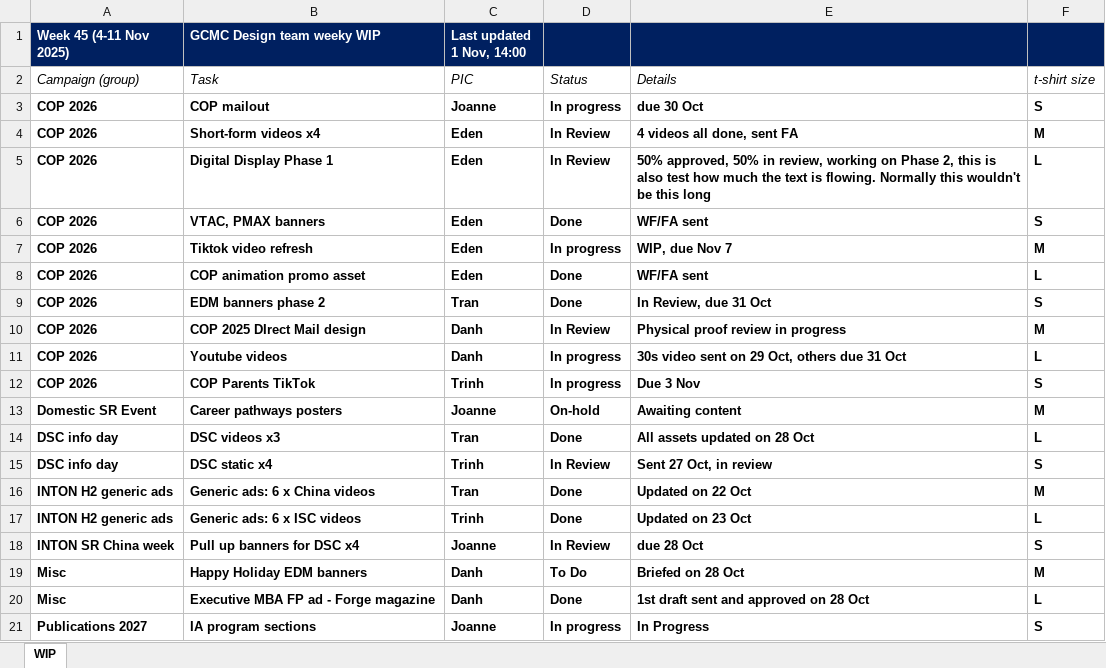
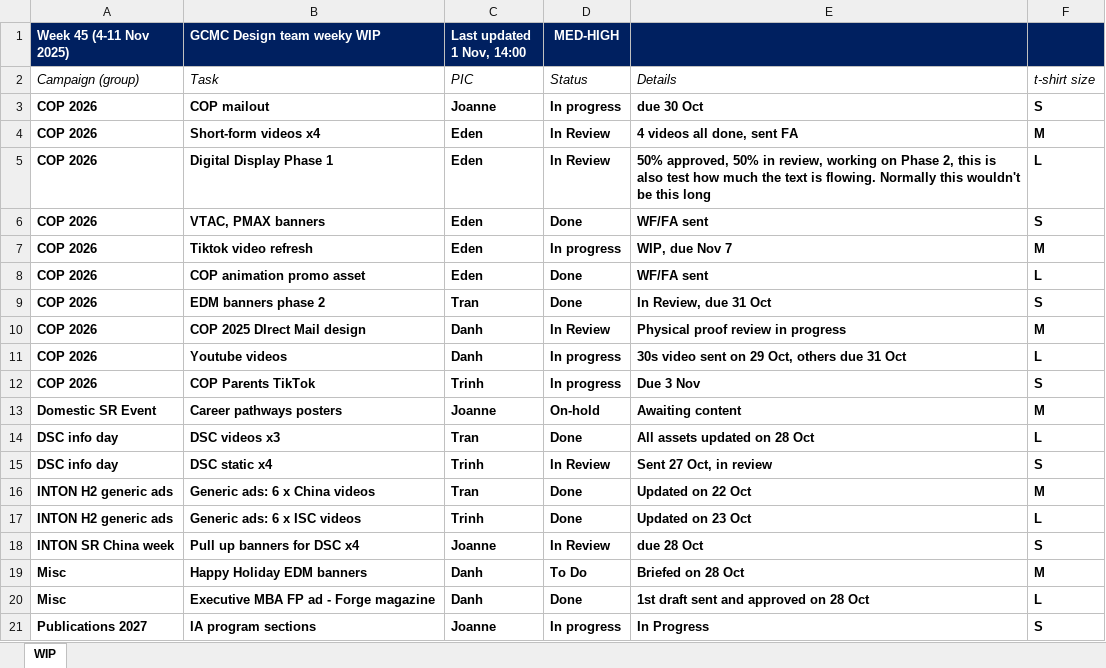
Before and after one commit to westmere7/RMIT_WIP, an Excel workbook: data/wip.xlsx, sheet WIP, drawn as a sheet; values as stored, in another font and other column widths than the file's, no borders; the diff names each change by its address in the sheet, - before the commit and + after, or states it on an @@ line.

Commit message:
Add files via upload

```diff
--- a/data/wip.xlsx (sheet WIP)
+++ b/data/wip.xlsx (sheet WIP)
-D1: (empty)
+D1: MED-HIGH
```
